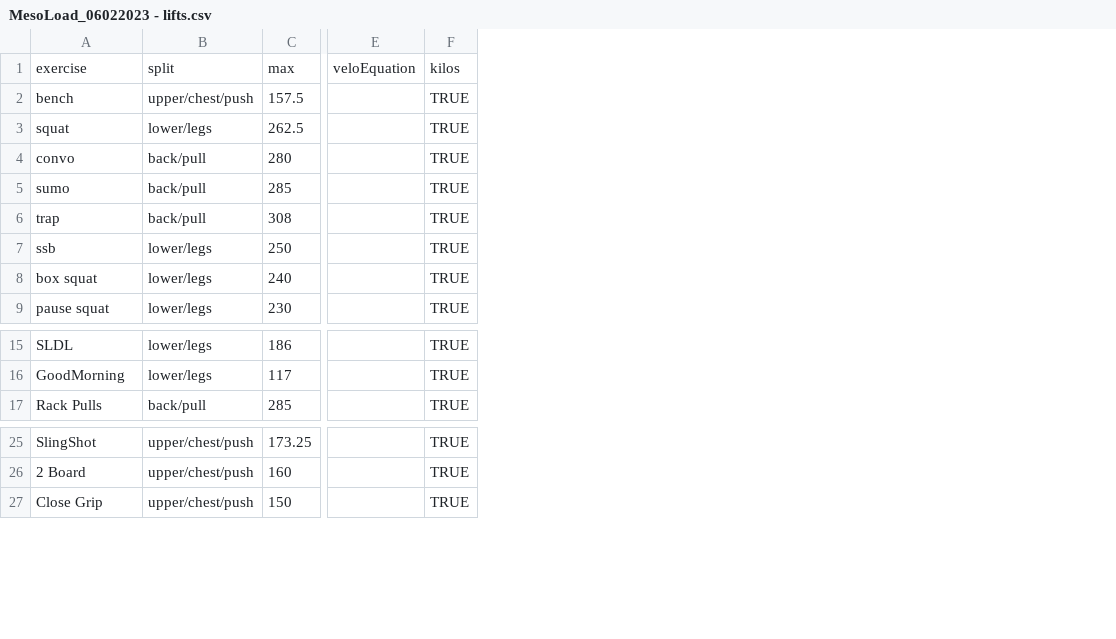
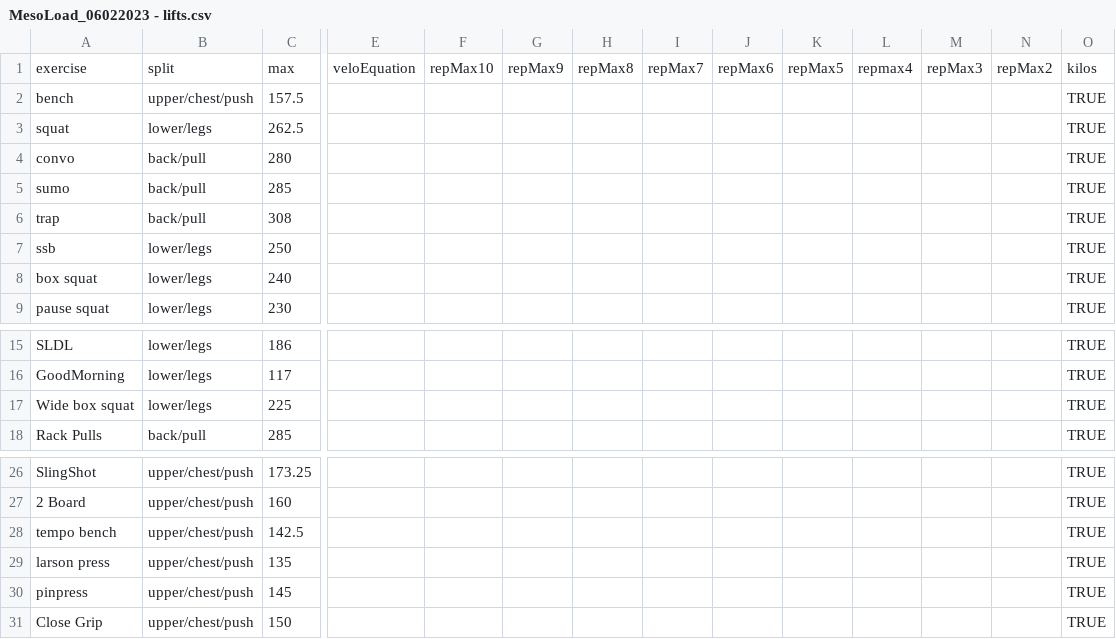
Before and after one commit to eac521/lifts, a CSV file: site/InitialData/MesoLoad_06022023 - lifts.csv, drawn as a sheet; only a part is shown, gaps mark what is left out; rows hold the shown columns only; the diff names each change by its address in the sheet, - before the commit and + after, or states it on an @@ line.

```diff
--- a/site/InitialData/MesoLoad_06022023 - lifts.csv
+++ b/site/InitialData/MesoLoad_06022023 - lifts.csv
+column F, row 1: repMax10
+column G, row 1: repMax9
+column H, row 1: repMax8
+column I, row 1: repMax7
+column J, row 1: repMax6
+column K, row 1: repMax5
+column L, row 1: repmax4
+column M, row 1: repMax3
+column N, row 1: repMax2
+row 17: Wide box squat | lower/legs | 225 |  |  |  |  |  |  |  |  |  |  | TRUE
+row 28: tempo bench | upper/chest/push | 142.5 |  |  |  |  |  |  |  |  |  |  | TRUE
+row 29: larson press | upper/chest/push | 135 |  |  |  |  |  |  |  |  |  |  | TRUE
+row 30: pinpress | upper/chest/push | 145 |  |  |  |  |  |  |  |  |  |  | TRUE
```
Also changed, not shown: site/InitialData/MesoLoad_06022023 - ProgramBuilder.csv, 7 other files.
